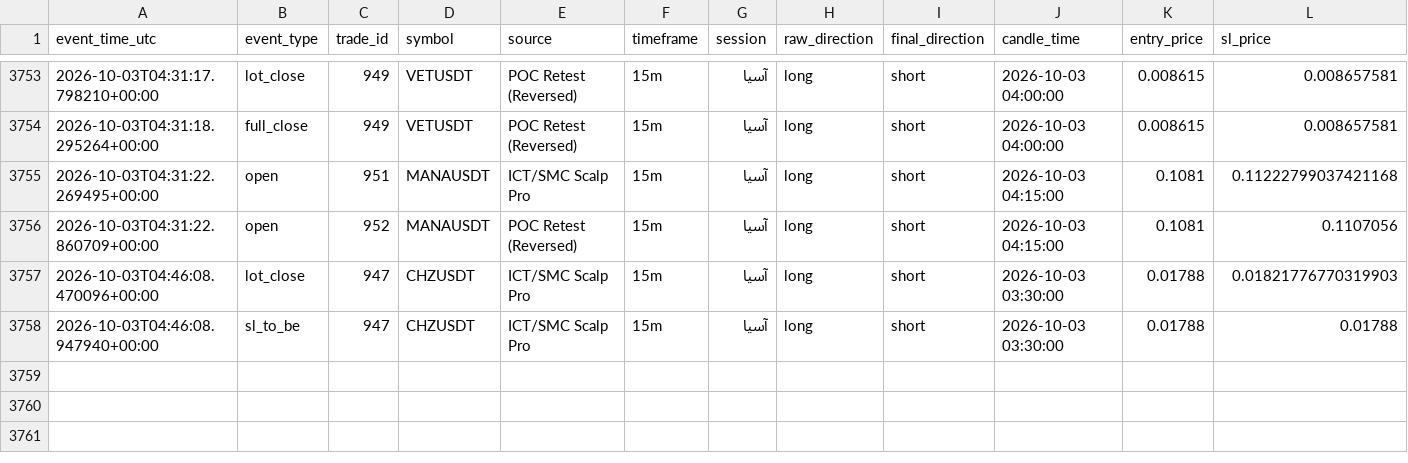
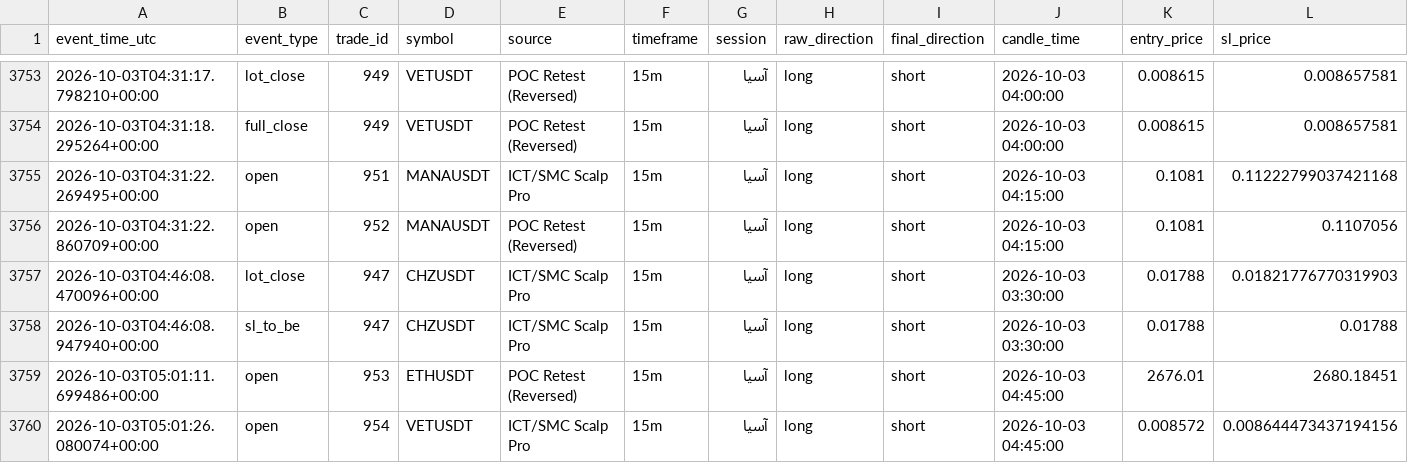
Before and after one commit to amirtorofi-sketch/Crypto-Signal-Bot, a CSV file: trades_log.csv, drawn as a sheet; only a part is shown, gaps mark what is left out; rows hold the shown columns only; the diff names each change by its address in the sheet, - before the commit and + after, or states it on an @@ line.

Commit message:
update signal state [skip ci]

```diff
--- a/trades_log.csv
+++ b/trades_log.csv
+row 3759: 2026-10-03T05:01:11.699486+00:00 | open | 953 | ETHUSDT | POC Retest (Reversed) | 15m | آسیا | long | short | 2026-10-03 04:45:00 | 2676.01 | 2680.18451
+row 3760: 2026-10-03T05:01:26.080074+00:00 | open | 954 | VETUSDT | ICT/SMC Scalp Pro | 15m | آسیا | long | short | 2026-10-03 04:45:00 | 0.008572 | 0.008644473437194156
```
Also changed, not shown: 5 other files.
